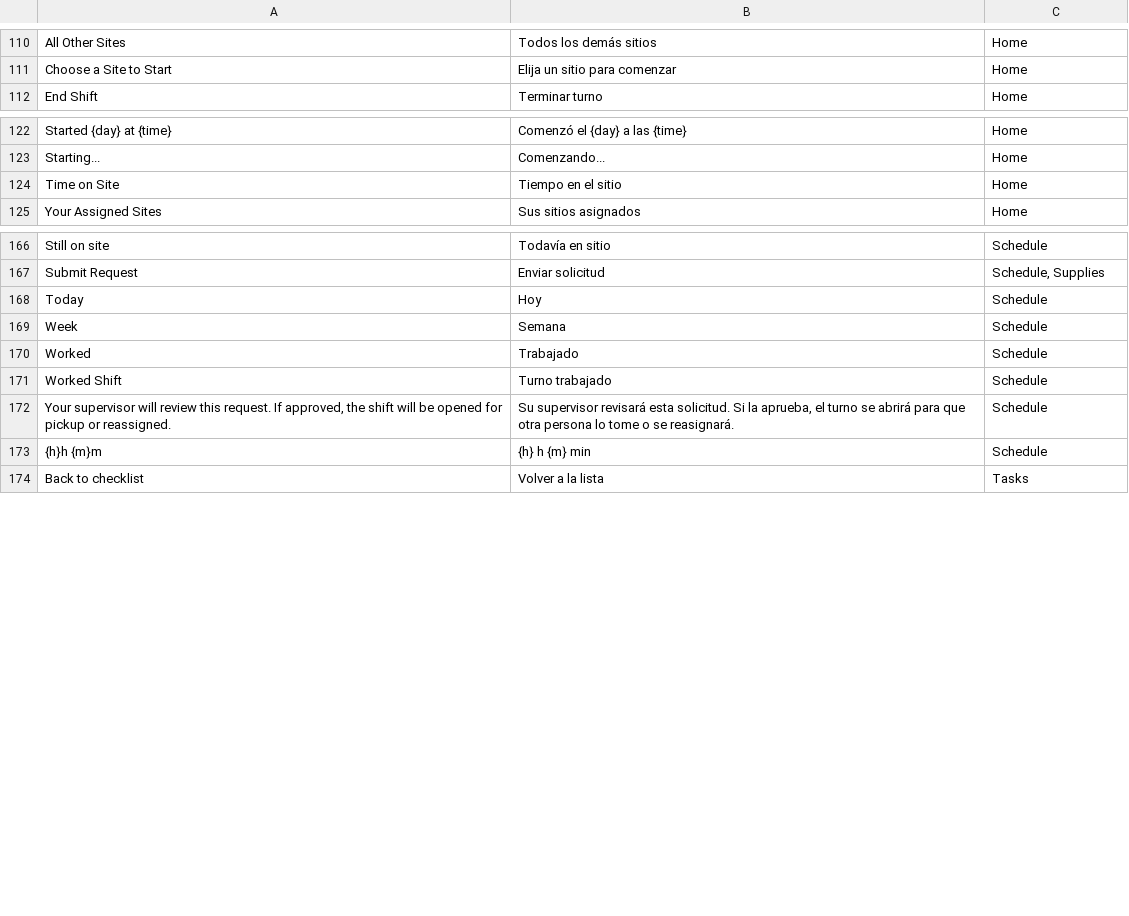
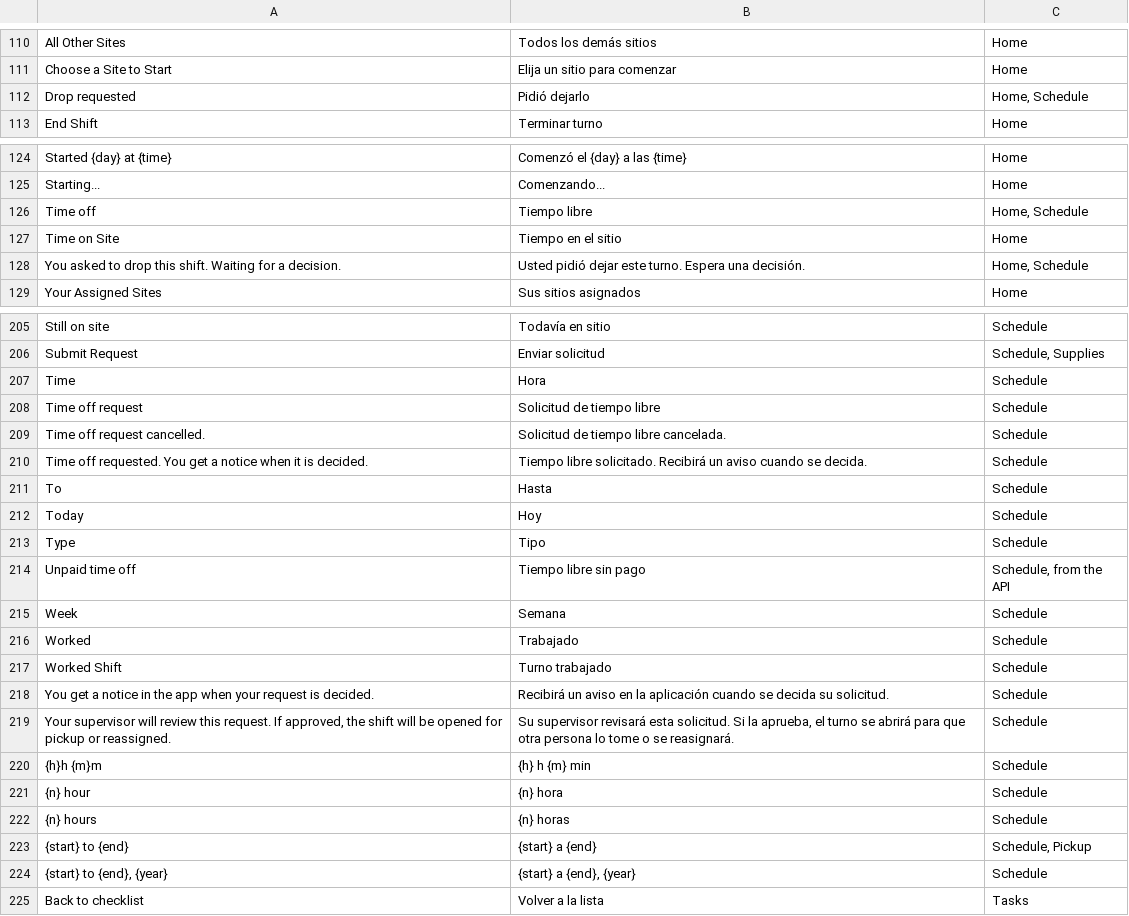
Before and after one commit to isouadda/ocsa-staff-portal, a CSV file: translation/portal_words.csv, drawn as a sheet; only a part is shown, gaps mark what is left out; the diff covers the shown part only; the diff names each change by its address in the sheet, - before the commit and + after, or states it on an @@ line.

```diff
--- a/translation/portal_words.csv
+++ b/translation/portal_words.csv
+row 112: Drop requested | Pidió dejarlo | Home, Schedule
+row 126: Time off | Tiempo libre | Home, Schedule
+row 128: You asked to drop this shift. Waiting for a decision. | Usted pidió dejar este turno. Espera una decisión. | Home, Schedule
+row 207: Time | Hora | Schedule
+row 208: Time off request | Solicitud de tiempo libre | Schedule
+row 209: Time off request cancelled. | Solicitud de tiempo libre cancelada. | Schedule
+row 210: Time off requested. You get a notice when it is decided. | Tiempo libre solicitado. Recibirá un aviso cuando se decida. | Schedule
+row 211: To | Hasta | Schedule
+row 213: Type | Tipo | Schedule
+row 214: Unpaid time off | Tiempo libre sin pago | Schedule, from the API
+row 218: You get a notice in the app when your request is decided. | Recibirá un aviso en la aplicación cuando se decida su solicitud. | Schedule
+row 221: {n} hour | {n} hora | Schedule
+row 222: {n} hours | {n} horas | Schedule
+row 223: {start} to {end} | {start} a {end} | Schedule, Pickup
+row 224: {start} to {end}, {year} | {start} a {end}, {year} | Schedule
```
Also changed, not shown: 50 added rows and 1 removed row elsewhere in this file, 1 other file.
